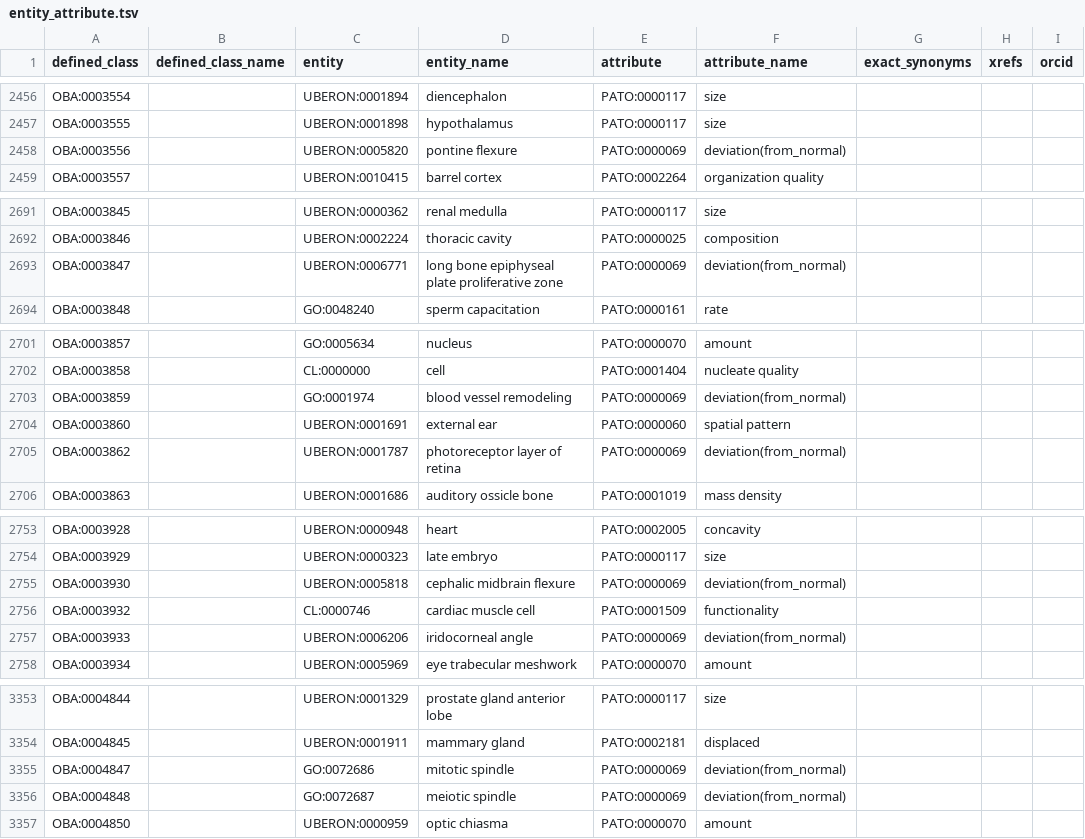
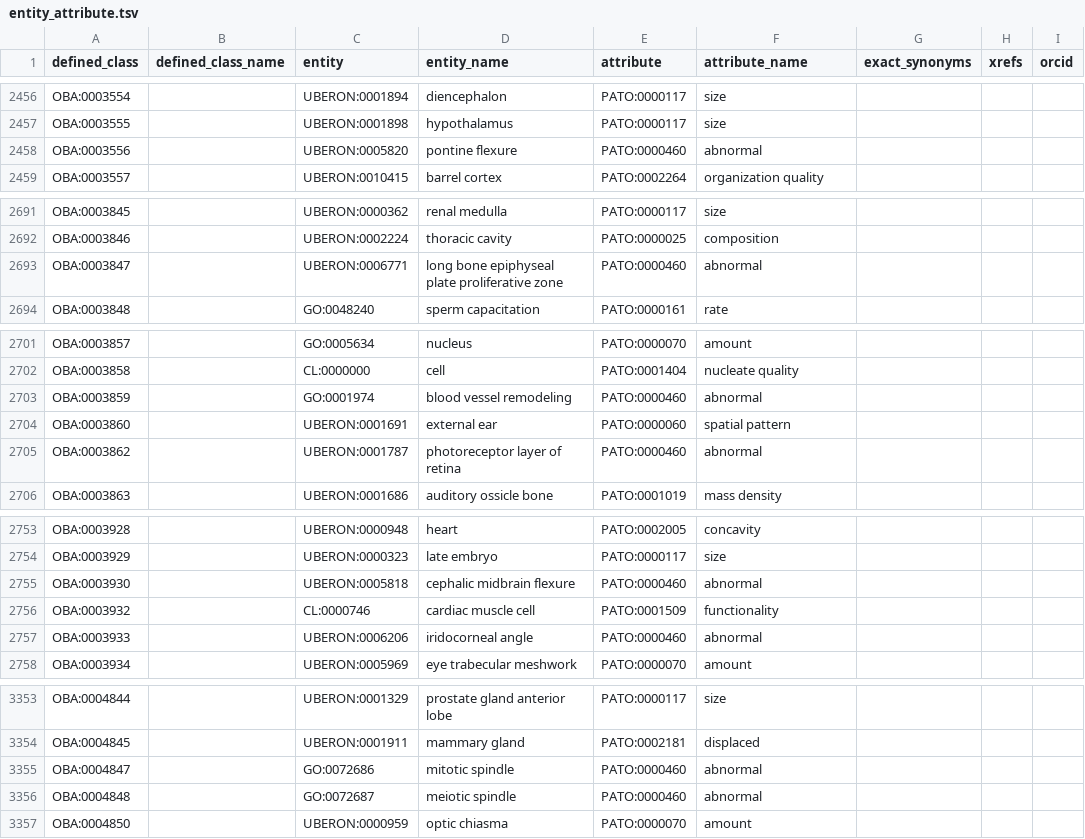
Before and after one commit to obophenotype/bio-attribute-ontology, a TSV file: src/patterns/data/default/entity_attribute.tsv, drawn as a sheet; only a part is shown, gaps mark what is left out; the diff covers the shown part only.

Commit message:
Replaced obsoleted PATO terms

```diff
--- a/src/patterns/data/default/entity_attribute.tsv
+++ b/src/patterns/data/default/entity_attribute.tsv
@@ -2457,3 +2457,3 @@ OBA:0003554		UBERON:0001894	diencephalon	PATO:0000117	size
 OBA:0003555		UBERON:0001898	hypothalamus	PATO:0000117	size			
-OBA:0003556		UBERON:0005820	pontine flexure	PATO:0000069	deviation(from_normal)			
+OBA:0003556		UBERON:0005820	pontine flexure	PATO:0000460	abnormal			
 OBA:0003557		UBERON:0010415	barrel cortex	PATO:0002264	organization quality			
@@ -2692,3 +2692,3 @@ OBA:0003845		UBERON:0000362	renal medulla	PATO:0000117	size
 OBA:0003846		UBERON:0002224	thoracic cavity	PATO:0000025	composition			
-OBA:0003847		UBERON:0006771	long bone epiphyseal plate proliferative zone	PATO:0000069	deviation(from_normal)			
+OBA:0003847		UBERON:0006771	long bone epiphyseal plate proliferative zone	PATO:0000460	abnormal			
 OBA:0003848		GO:0048240	sperm capacitation	PATO:0000161	rate			
@@ -2702,5 +2702,5 @@ OBA:0003857		GO:0005634	nucleus	PATO:0000070	amount
 OBA:0003858		CL:0000000	cell	PATO:0001404	nucleate quality			
-OBA:0003859		GO:0001974	blood vessel remodeling	PATO:0000069	deviation(from_normal)			
+OBA:0003859		GO:0001974	blood vessel remodeling	PATO:0000460	abnormal			
 OBA:0003860		UBERON:0001691	external ear	PATO:0000060	spatial pattern			
-OBA:0003862		UBERON:0001787	photoreceptor layer of retina	PATO:0000069	deviation(from_normal)			
+OBA:0003862		UBERON:0001787	photoreceptor layer of retina	PATO:0000460	abnormal			
 OBA:0003863		UBERON:0001686	auditory ossicle bone	PATO:0001019	mass density			
@@ -2754,5 +2754,5 @@ OBA:0003928		UBERON:0000948	heart	PATO:0002005	concavity
 OBA:0003929		UBERON:0000323	late embryo	PATO:0000117	size			
-OBA:0003930		UBERON:0005818	cephalic midbrain flexure	PATO:0000069	deviation(from_normal)			
+OBA:0003930		UBERON:0005818	cephalic midbrain flexure	PATO:0000460	abnormal			
 OBA:0003932		CL:0000746	cardiac muscle cell	PATO:0001509	functionality			
-OBA:0003933		UBERON:0006206	iridocorneal angle	PATO:0000069	deviation(from_normal)			
+OBA:0003933		UBERON:0006206	iridocorneal angle	PATO:0000460	abnormal			
 OBA:0003934		UBERON:0005969	eye trabecular meshwork	PATO:0000070	amount			
@@ -3354,4 +3354,4 @@ OBA:0004844		UBERON:0001329	prostate gland anterior lobe	PATO:0000117	size
 OBA:0004845		UBERON:0001911	mammary gland	PATO:0002181	displaced			
-OBA:0004847		GO:0072686	mitotic spindle	PATO:0000069	deviation(from_normal)			
-OBA:0004848		GO:0072687	meiotic spindle	PATO:0000069	deviation(from_normal)			
+OBA:0004847		GO:0072686	mitotic spindle	PATO:0000460	abnormal			
+OBA:0004848		GO:0072687	meiotic spindle	PATO:0000460	abnormal			
 OBA:0004850		UBERON:0000959	optic chiasma	PATO:0000070	amount			
```
Also changed, not shown: 16 edited cells elsewhere in this file.
